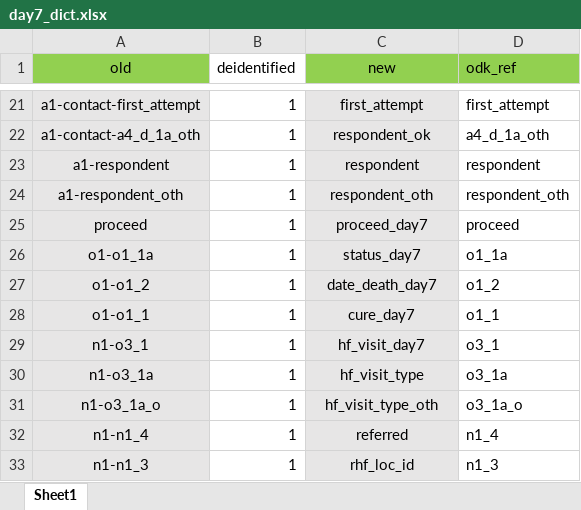
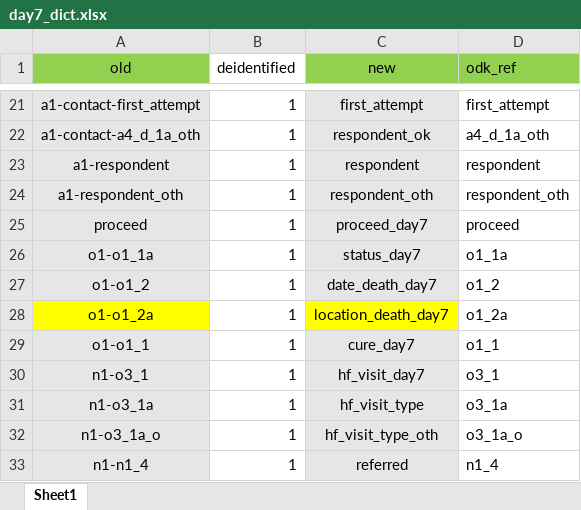
Before and after one commit to SwissTPH/timci, an Excel workbook: inst/extdata/day7_dict.xlsx, sheet Sheet1, drawn as a sheet; only a part is shown, gaps mark what is left out; the shorter side is filled out with more unchanged rows; values as stored, in another font and other column widths than the file's, no borders; the diff names each change by its address in the sheet, - before the commit and + after, or states it on an @@ line.

```diff
--- a/inst/extdata/day7_dict.xlsx (sheet Sheet1)
+++ b/inst/extdata/day7_dict.xlsx (sheet Sheet1)
+row 28: o1-o1_2a | 1 | location_death_day7 | o1_2a
```
Also changed, not shown: 3 other files.
